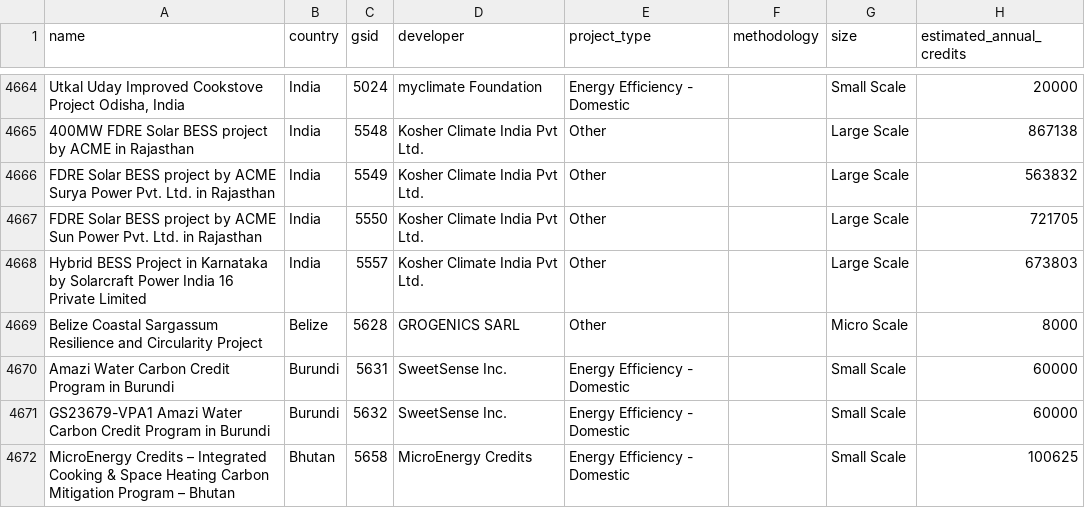
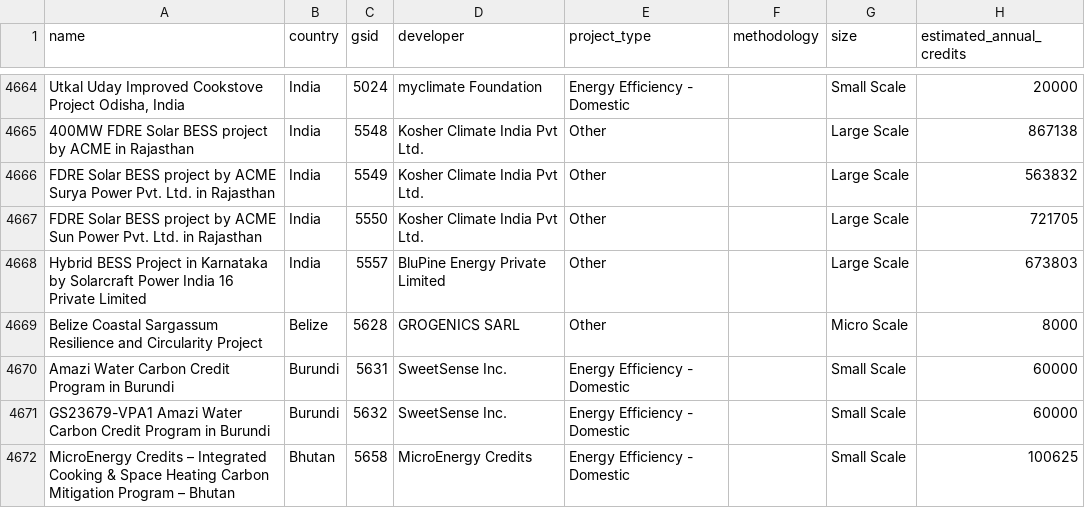
Before and after one commit to MistaVikz/Carbon-Offset-Data-Pipeline, a CSV file: project data/gold_projects.csv, drawn as a sheet; only a part is shown, gaps mark what is left out; the diff covers the shown part only.

```diff
--- a/project data/gold_projects.csv
+++ b/project data/gold_projects.csv
@@ -4667,3 +4667,3 @@ FDRE Solar BESS project by ACME Surya Power Pvt. Ltd. in Rajasthan,India,5549,Ko
 FDRE Solar BESS project by ACME Sun Power Pvt. Ltd. in Rajasthan,India,5550,Kosher Climate India Pvt Ltd.,Other,,Large Scale,721705
-Hybrid BESS Project in Karnataka by Solarcraft Power India 16 Private Limited,India,5557,Kosher Climate India Pvt Ltd.,Other,,Large Scale,673803
+Hybrid BESS Project in Karnataka by Solarcraft Power India 16 Private Limited,India,5557,BluPine Energy Private Limited,Other,,Large Scale,673803
 Belize Coastal Sargassum Resilience and Circularity Project,Belize,5628,GROGENICS SARL,Other,,Micro Scale,8000
```
Also changed, not shown: 15 added rows, 2 removed rows and 7 edited cells elsewhere in this file, 1 other file.
